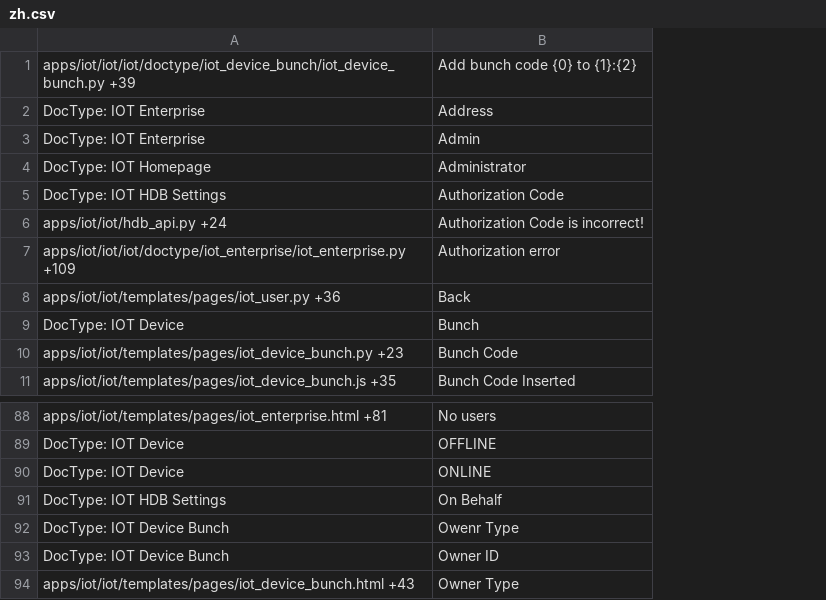
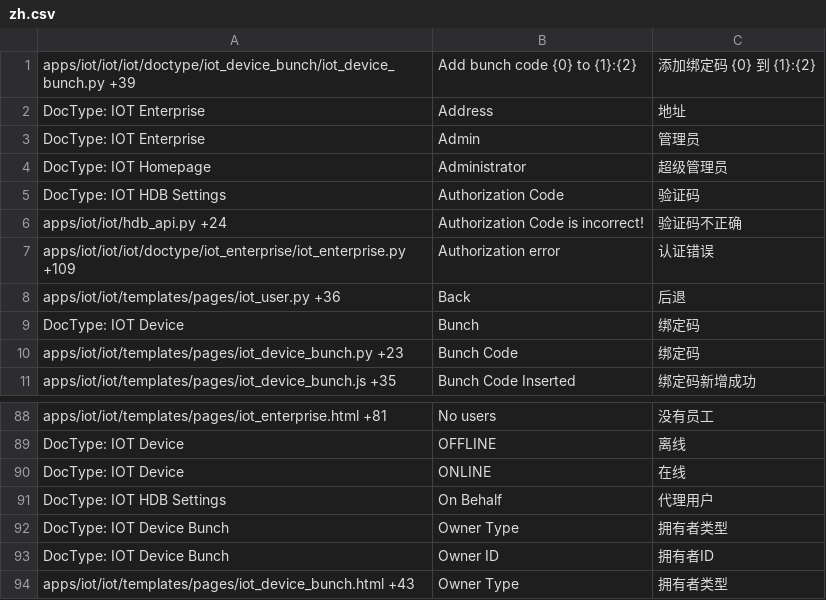
Before and after one commit to srdgame/frappe_iot, a CSV file: iot/translations/zh.csv, drawn as a sheet; only a part is shown, gaps mark what is left out; the diff names each change by its address in the sheet, - before the commit and + after, or states it on an @@ line.

Commit message:
Update zh translation

```diff
--- a/iot/translations/zh.csv
+++ b/iot/translations/zh.csv
+column C, rows 1-11: 添加绑定码 {0} 到 {1}:{2} | 地址 | 管理员 | 超级管理员 | 验证码 | 验证码不正确 | 认证错误 | 后退 | 绑定码 | 绑定码 | 绑定码新增成功; rows 88-94: 没有员工 | 离线 | 在线 | 代理用户 | 拥有者类型 | 拥有者ID | 拥有者类型
-B92: Owenr Type
+B92: Owner Type
```
Also changed, not shown: 1 other file.
